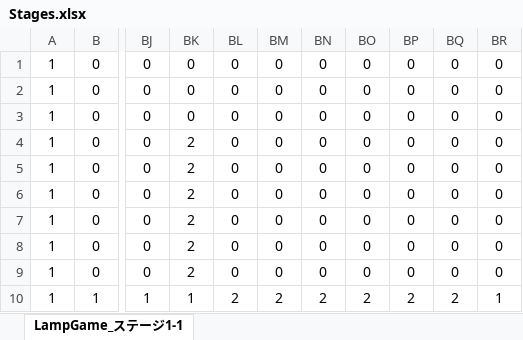
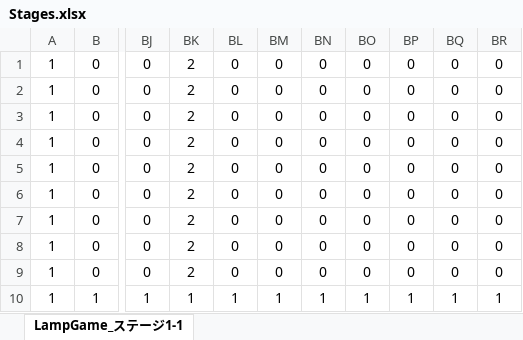
Before and after one commit to HoT-HaTS/LampGame, an Excel workbook: LampGame/LampGame/Stages.xlsx, sheet LampGame_ステージ1-1, drawn as a sheet; only a part is shown, gaps mark what is left out; values as stored, in another font and other column widths than the file's, no borders; conditional formats not drawn; the diff names each change by its address in the sheet, - before the commit and + after, or states it on an @@ line.

```diff
--- a/LampGame/LampGame/Stages.xlsx (sheet LampGame_ステージ1-1)
+++ b/LampGame/LampGame/Stages.xlsx (sheet LampGame_ステージ1-1)
-BK1:BK3: 0
+BK1:BK3: 2
-BL10: 2
+BL10: 1
-BM10: 2
+BM10: 1
-BN10: 2
+BN10: 1
-BO10: 2
+BO10: 1
-BP10: 2
+BP10: 1
-BQ10: 2
+BQ10: 1
```
Also changed, not shown: 2 other files.
